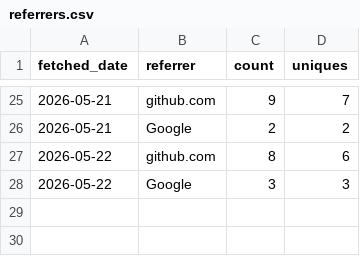
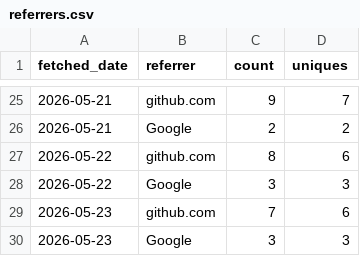
Before and after one commit to CWorthy-ocean/cworthy-gh-metrics, a CSV file: data/CWorthy-ocean/C-Star/referrers.csv, drawn as a sheet; only a part is shown, gaps mark what is left out; the diff names each change by its address in the sheet, - before the commit and + after, or states it on an @@ line.

```diff
--- a/data/CWorthy-ocean/C-Star/referrers.csv
+++ b/data/CWorthy-ocean/C-Star/referrers.csv
+row 29: 2026-05-23 | github.com | 7 | 6
+row 30: 2026-05-23 | Google | 3 | 3
```
Also changed, not shown: data/CWorthy-ocean/C-Star/paths.csv, data/CWorthy-ocean/cson-forge/paths.csv, 22 other files.
